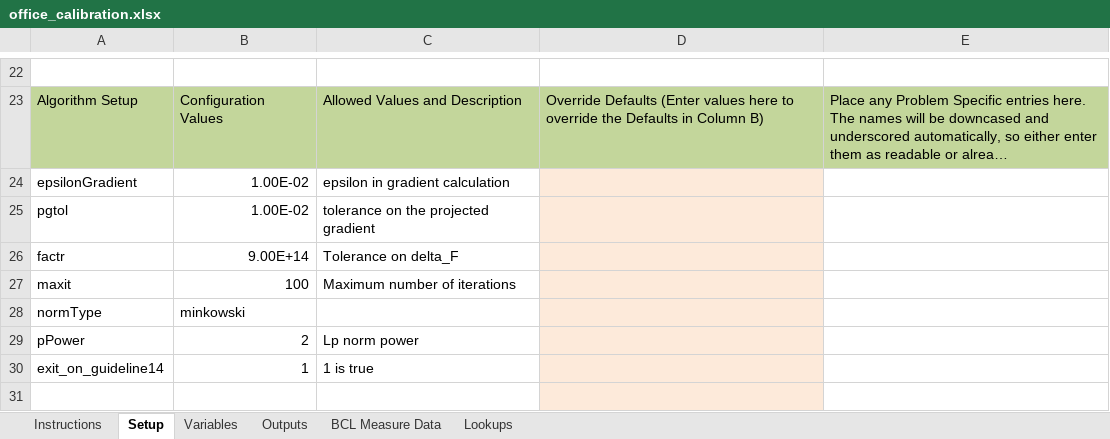
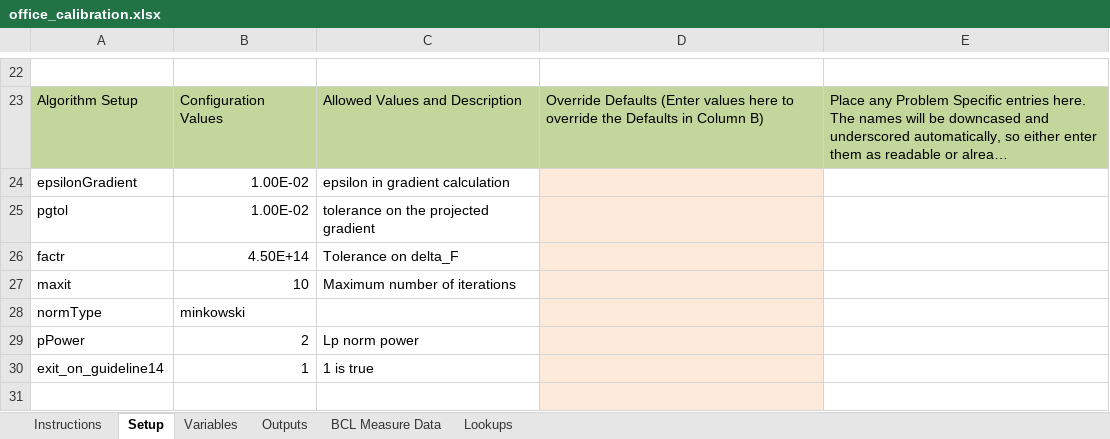
Before and after one commit to NREL/OpenStudio-analysis-spreadsheet, an Excel workbook: projects/office_calibration.xlsx, sheet Setup, drawn as a sheet; only a part is shown, gaps mark what is left out; long unchanged cells end in …; values as stored, in another font and other column widths than the file's, no borders; the diff names each change by its address in the sheet, - before the commit and + after, or states it on an @@ line.

```diff
--- a/projects/office_calibration.xlsx (sheet Setup)
+++ b/projects/office_calibration.xlsx (sheet Setup)
-B26: 9.00E+14
+B26: 4.50E+14
-B27: 100
+B27: 10
```
Also changed, not shown: sheet Variables, projects/office_calibration_14.xlsx, projects/office_calibration_nsga2.xlsx, 3 other files.
